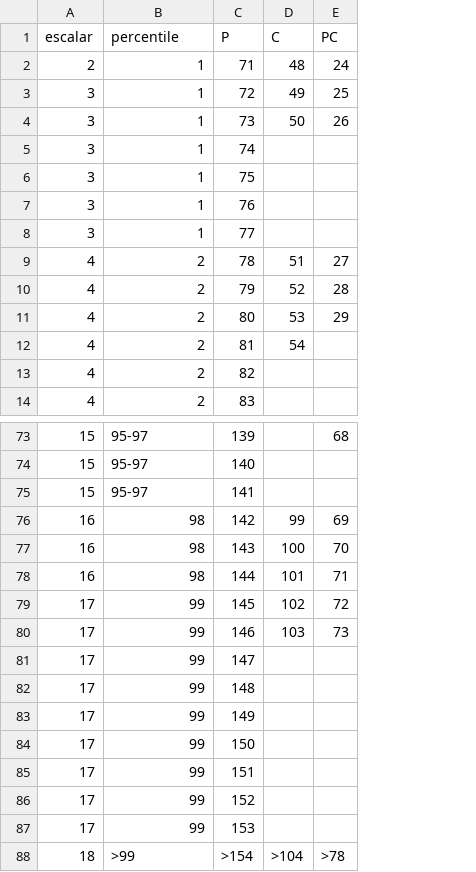
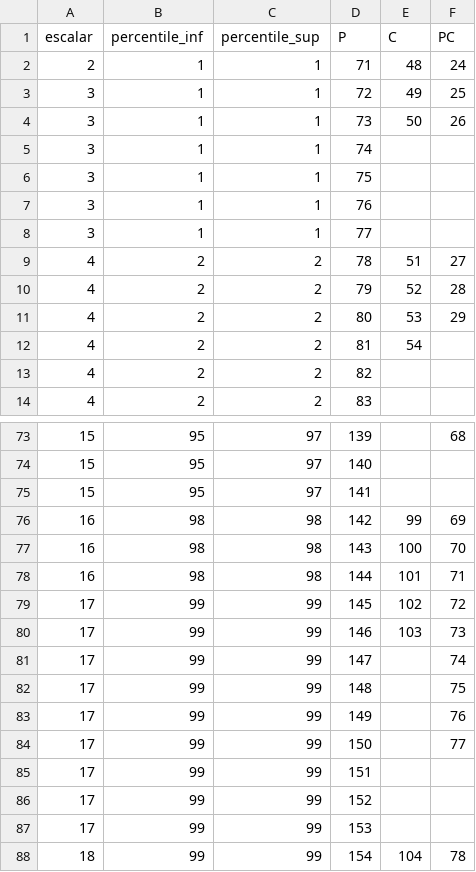
Before and after one commit to ProyectoIntegrador2018/reportes-neurociencias, a CSV file: Baremos/Baremo_Stroop.csv, drawn as a sheet; only a part is shown, gaps mark what is left out; addresses are those after the commit; the diff covers the shown part only; the diff names each change by its address in the sheet, - before the commit and + after, or states it on an @@ line.

```diff
--- a/Baremos/Baremo_Stroop.csv
+++ b/Baremos/Baremo_Stroop.csv
+column C (percentile_sup), rows 2-14: 1 | 1 | 1 | 1 | 1 | 1 | 1 | 2 | 2 | 2 | 2 | 2 | 2; rows 73-88: 97 | 97 | 97 | 98 | 98 | 98 | 99 | 99 | 99 | 99 | 99 | 99 | 99 | 99 | 99 | 99
-B1: percentile
+B1: percentile_inf
-B73:B75 (percentile_inf): 95-97
+B73:B75 (percentile_inf): 95
-F81 (PC): (empty)
+F81 (PC): 74
-F82 (PC): (empty)
+F82 (PC): 75
-F83 (PC): (empty)
+F83 (PC): 76
-F84 (PC): (empty)
+F84 (PC): 77
-B88 (percentile_inf): >99
+B88 (percentile_inf): 99
-D88 (P): >154
+D88 (P): 154
-E88 (C): >104
+E88 (C): 104
-F88 (PC): >78
+F88 (PC): 78
```
Also changed, not shown: 1 added row, 1 removed row and 54 edited cells elsewhere in this file, 3 other files.
